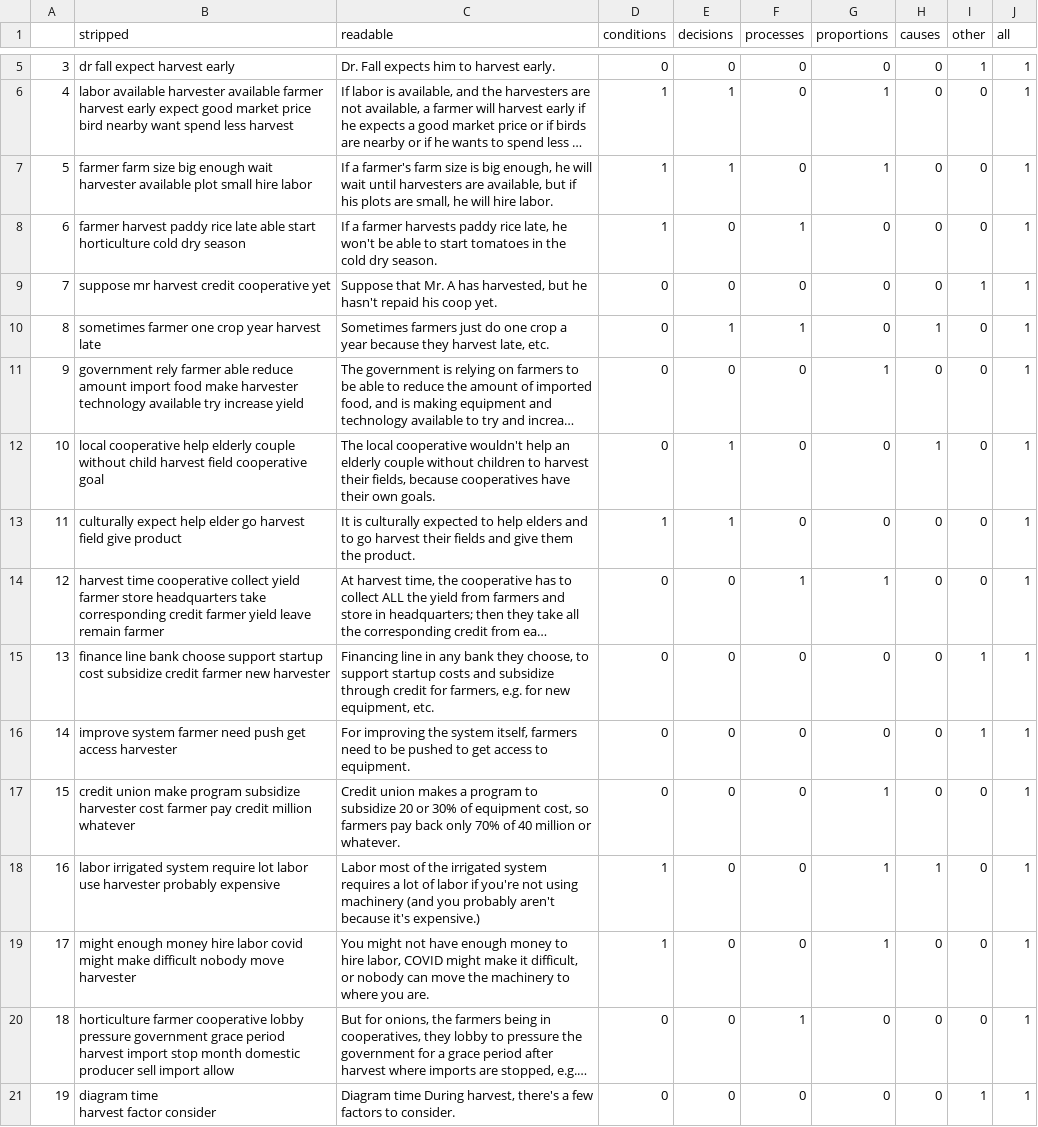
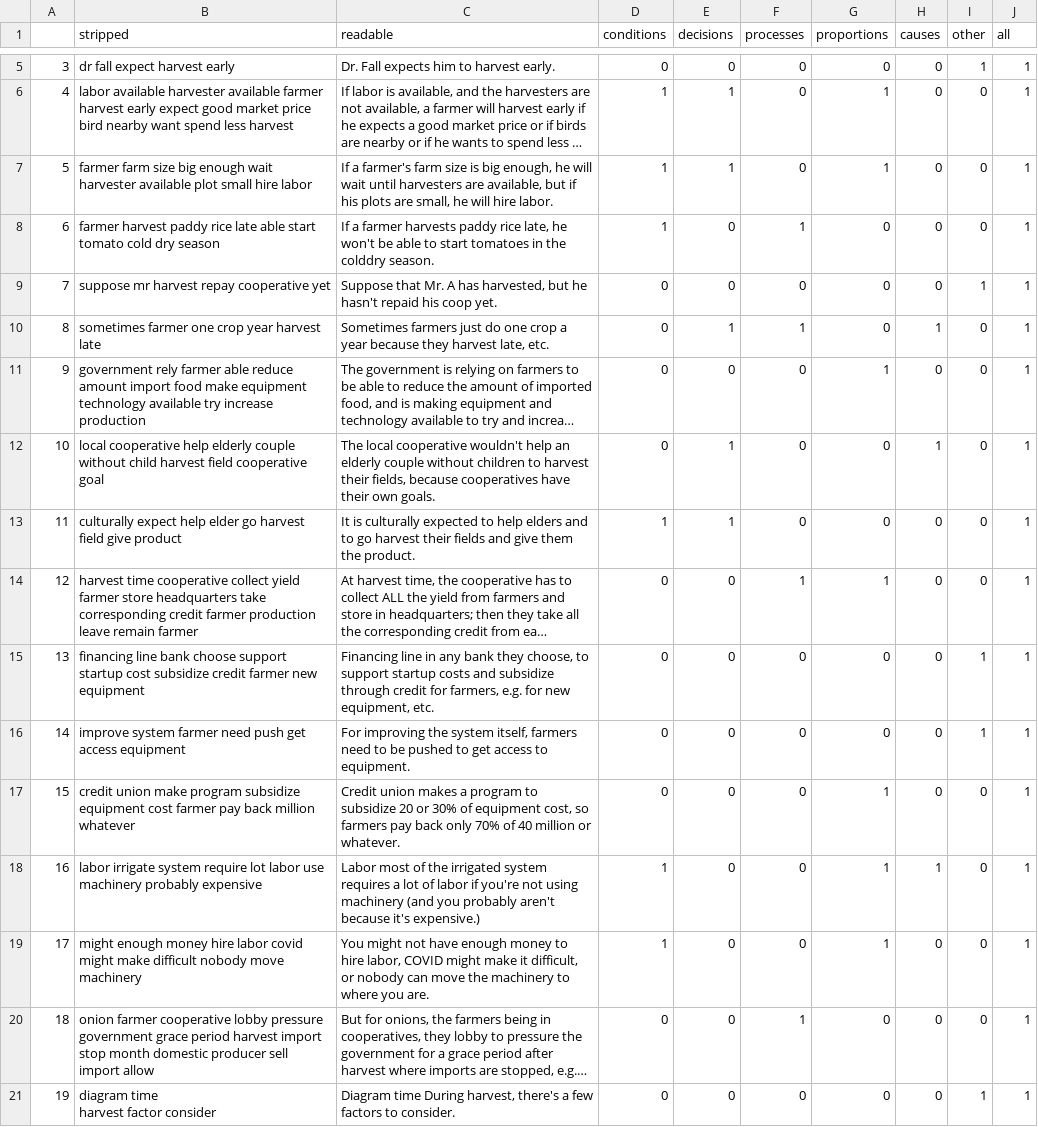
Before and after one commit to Allegra-Cohen/grid, a CSV file: process_files/row_labels_harvest.csv, drawn as a sheet; only a part is shown, gaps mark what is left out; long unchanged cells end in …; the diff covers the shown part only; the diff names each change by its address in the sheet, - before the commit and + after, or states it on an @@ line.

```diff
--- a/process_files/row_labels_harvest.csv
+++ b/process_files/row_labels_harvest.csv
-B8 (stripped): …able start horticulture cold dry…
+B8 (stripped): …able start tomato cold dry…
-C8 (readable): …in the cold dry season.
+C8 (readable): …in the colddry season.
-B9 (stripped): suppose mr harvest credit cooperative yet
+B9 (stripped): suppose mr harvest repay cooperative yet
-B11 (stripped): …food make harvester technology available try increase yield
+B11 (stripped): …food make equipment technology available try increase production
-B14 (stripped): …credit farmer yield leave remain…
+B14 (stripped): …credit farmer production leave remain…
-B15 (stripped): finance line bank choose support startup cost subsidize credit farmer new harvester
+B15 (stripped): financing line bank choose support startup cost subsidize credit farmer new equipment
-B16 (stripped): …get access harvester
+B16 (stripped): …get access equipment
-B17 (stripped): …program subsidize harvester cost farmer pay credit million whatever
+B17 (stripped): …program subsidize equipment cost farmer pay back million whatever
-B18 (stripped): labor irrigated system require lot labor use harvester probably expensive
+B18 (stripped): labor irrigate system require lot labor use machinery probably expensive
-B19 (stripped): …nobody move harvester
+B19 (stripped): …nobody move machinery
-B20 (stripped): horticulture farmer cooperative…
+B20 (stripped): onion farmer cooperative…
```
Also changed, not shown: 32 edited cells elsewhere in this file, process_files/cleaned_docs.csv, 20 other files.
